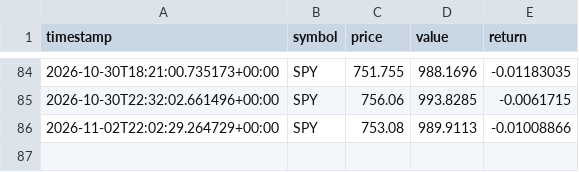
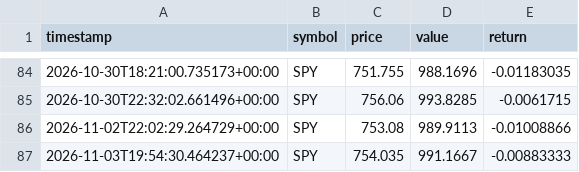
Before and after one commit to GaryPalfreman/Autonomous-Paper-Trading-Bot, a CSV file: data/benchmark_history.csv, drawn as a sheet; only a part is shown, gaps mark what is left out.

```diff
--- a/data/benchmark_history.csv
+++ b/data/benchmark_history.csv
@@ -86 +86,2 @@ timestamp,symbol,price,value,return
 2026-11-02T22:02:29.264729+00:00,SPY,753.08,989.9113,-0.01008866
+2026-11-03T19:54:30.464237+00:00,SPY,754.035,991.1667,-0.00883333
```
Also changed, not shown: data/equity_history.csv, data/positions_history.csv, 8 other files.
